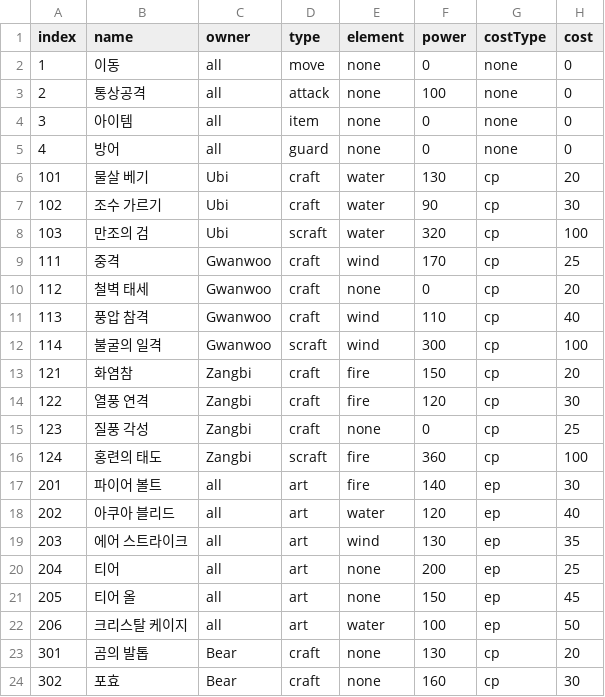
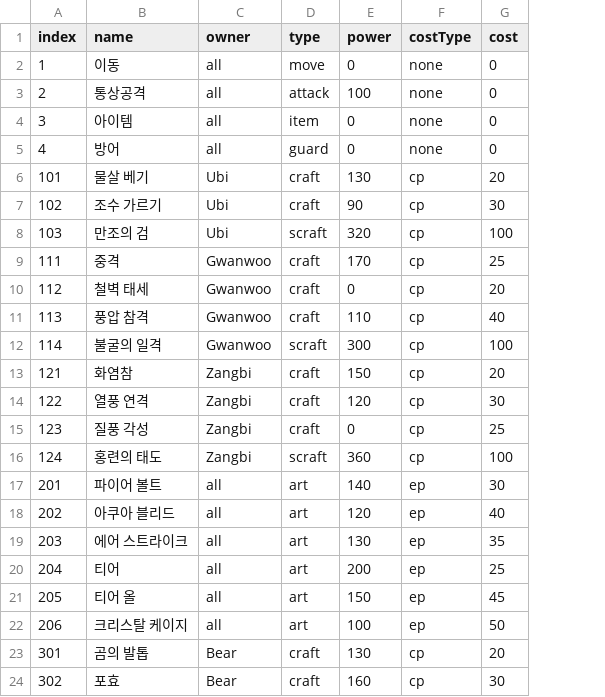
Before and after one commit to lwy0810/3D_portpolio, a CSV file: Assets/Resources/Status/SkillData.csv, drawn as a sheet; only a part is shown; the diff names each change by its address in the sheet, - before the commit and + after, or states it on an @@ line.

```diff
--- a/Assets/Resources/Status/SkillData.csv
+++ b/Assets/Resources/Status/SkillData.csv
-column E (element), rows 2-24: none | none | none | none | water | water | water | wind | none | wind | wind | fire | fire | none | fire | fire | water | wind | none | none | water | none | none
```
Also changed, not shown: Assets/Resources/Status/CharacterStatus.csv, 16 other files.
